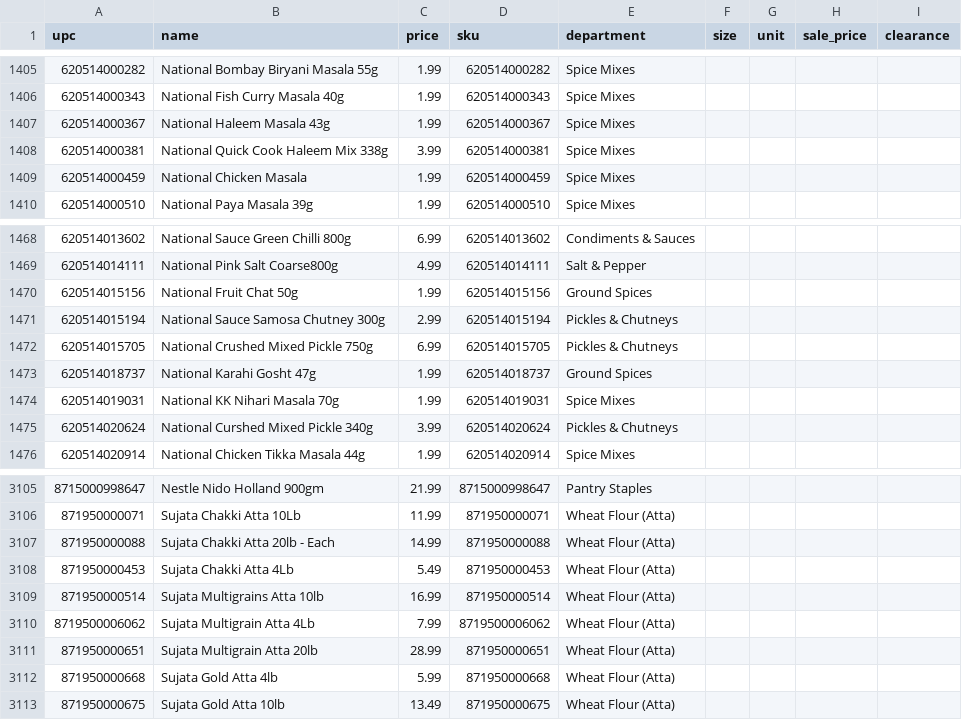
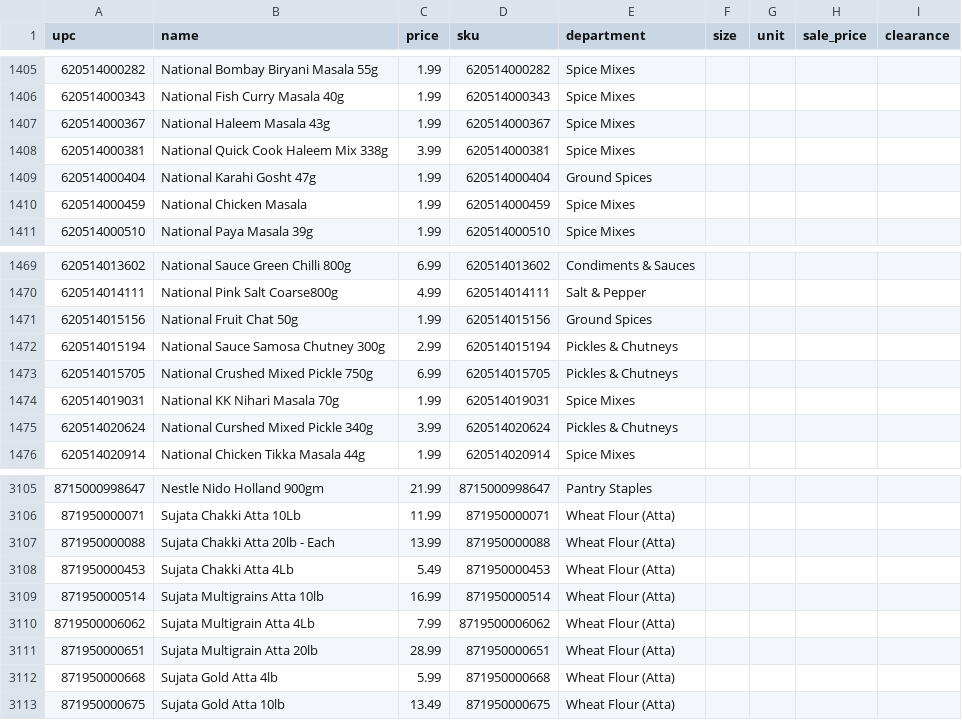
Before and after one commit to spicetownbackend/spicetown-labels, a CSV file: data/products.csv, drawn as a sheet; only a part is shown, gaps mark what is left out.

```diff
--- a/data/products.csv
+++ b/data/products.csv
@@ -1408,2 +1408,3 @@ upc,name,price,sku,department,size,unit,sale_price,clearance
 620514000381,National Quick Cook Haleem Mix 338g,3.99,620514000381,Spice Mixes,,,,
+620514000404,National Karahi Gosht 47g,1.99,620514000404,Ground Spices,,,,
 620514000459,National Chicken Masala,1.99,620514000459,Spice Mixes,,,,
@@ -1472,3 +1473,2 @@ upc,name,price,sku,department,size,unit,sale_price,clearance
 620514015705,National Crushed Mixed Pickle 750g,6.99,620514015705,Pickles & Chutneys,,,,
-620514018737,National Karahi Gosht 47g,1.99,620514018737,Ground Spices,,,,
 620514019031,National KK Nihari Masala 70g,1.99,620514019031,Spice Mixes,,,,
@@ -3106,3 +3106,3 @@ upc,name,price,sku,department,size,unit,sale_price,clearance
 871950000071,Sujata Chakki Atta 10Lb,11.99,871950000071,Wheat Flour (Atta),,,,
-871950000088,Sujata Chakki Atta 20lb - Each,14.99,871950000088,Wheat Flour (Atta),,,,
+871950000088,Sujata Chakki Atta 20lb - Each,13.99,871950000088,Wheat Flour (Atta),,,,
 871950000453,Sujata Chakki Atta 4Lb,5.49,871950000453,Wheat Flour (Atta),,,,
```
Also changed, not shown: 1 other file.
